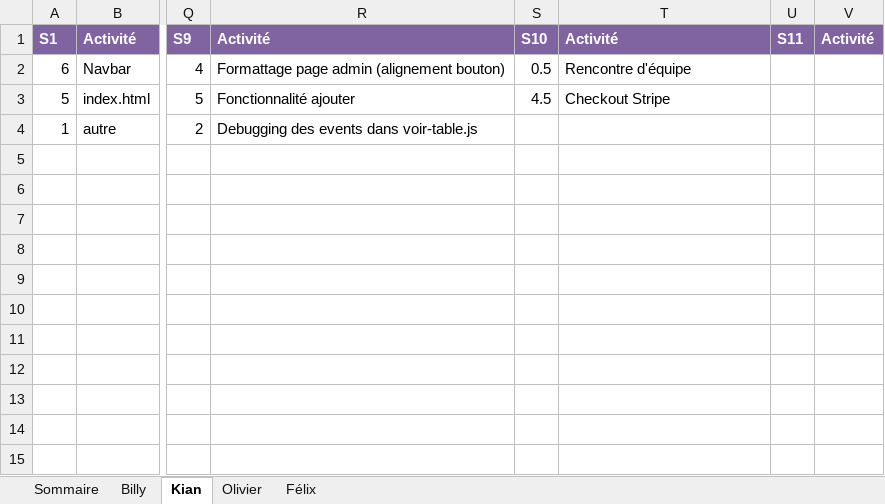
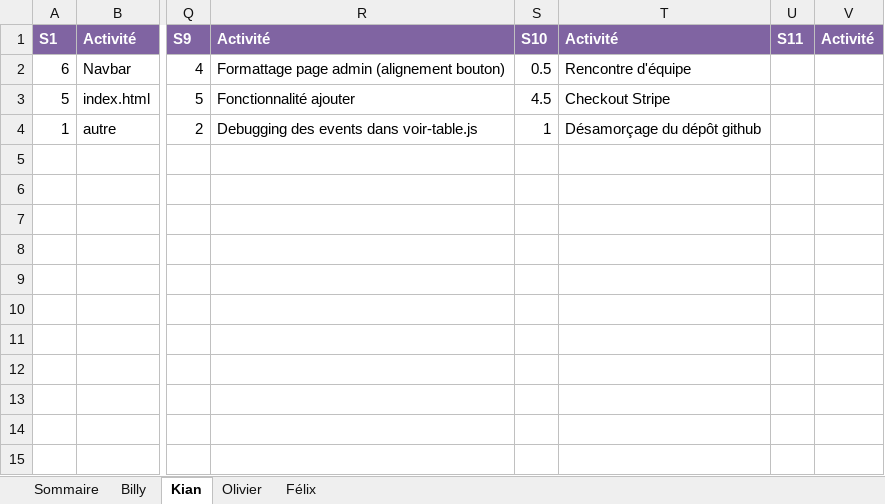
Before and after one commit to Atajin/NovaGo, an Excel workbook: Documents/Documents sprint/Feuille_de_temps.xlsx, sheet Kian, drawn as a sheet; only a part is shown, gaps mark what is left out; values as stored, in another font and other column widths than the file's, no borders; the diff names each change by its address in the sheet, - before the commit and + after, or states it on an @@ line.

Commit message:
Update Feuille_de_temps.xlsx

```diff
--- a/Documents/Documents sprint/Feuille_de_temps.xlsx (sheet Kian)
+++ b/Documents/Documents sprint/Feuille_de_temps.xlsx (sheet Kian)
-S4: (empty)
+S4: 1
-T4: (empty)
+T4: Désamorçage du dépôt github
```
